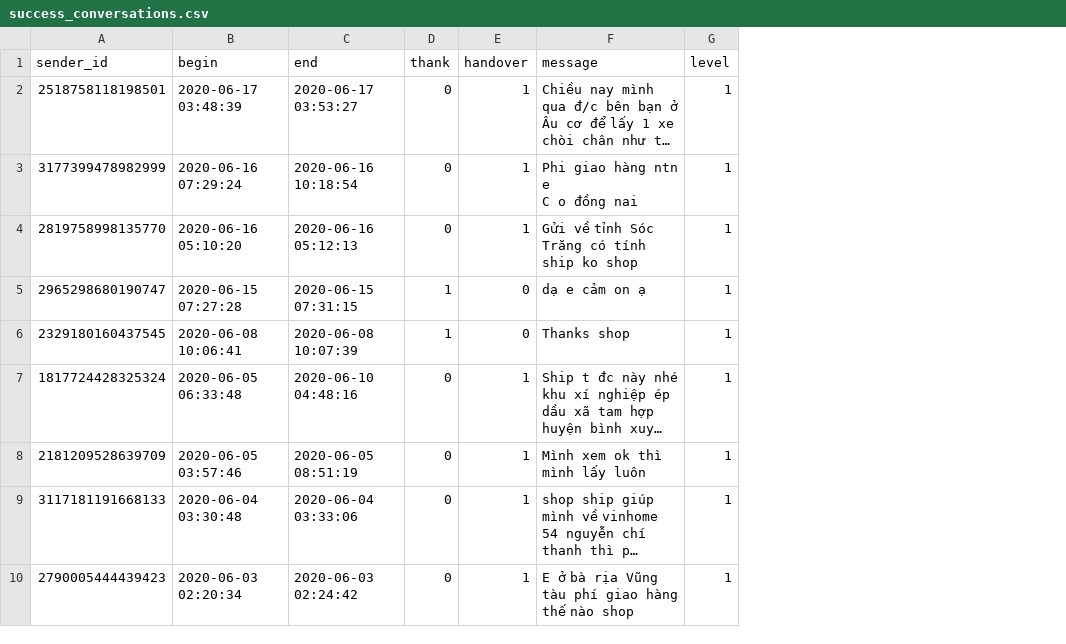
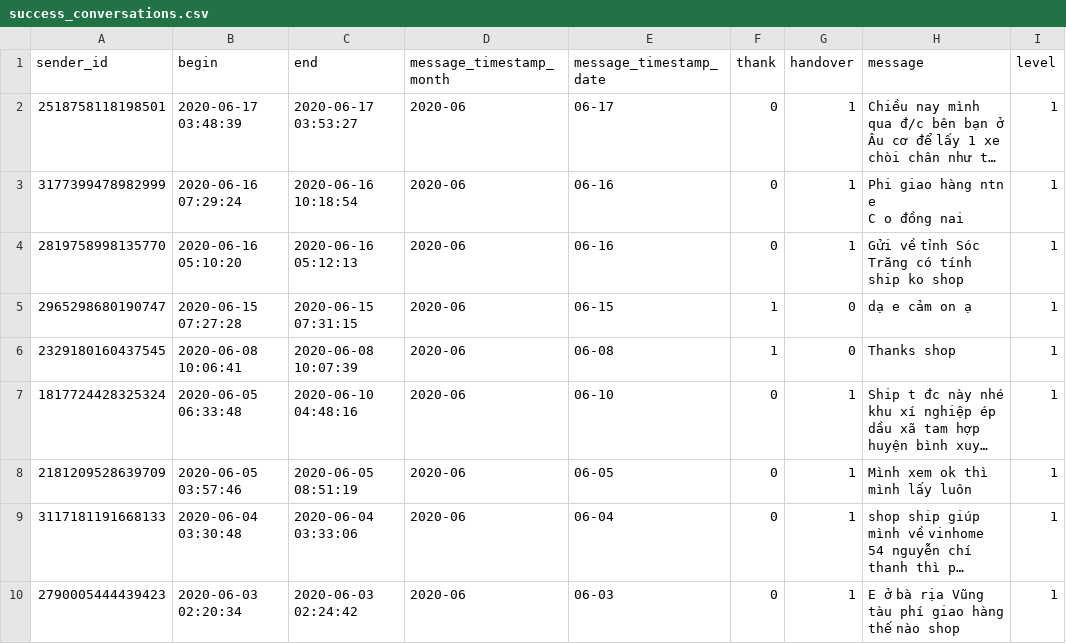
Before and after one commit to dukeantt/everything_analysis, a CSV file: analyze_data/success_conversations.csv, drawn as a sheet; only a part is shown; long unchanged cells end in …; the diff names each change by its address in the sheet, - before the commit and + after, or states it on an @@ line.

```diff
--- a/analyze_data/success_conversations.csv
+++ b/analyze_data/success_conversations.csv
+column D (message_timestamp_month), rows 2-10: all 2020-06
+column E (message_timestamp_date), rows 2-10: 06-17 | 06-16 | 06-16 | 06-15 | 06-08 | 06-10 | 06-05 | 06-04 | 06-03
```
Also changed, not shown: 3 other files.
